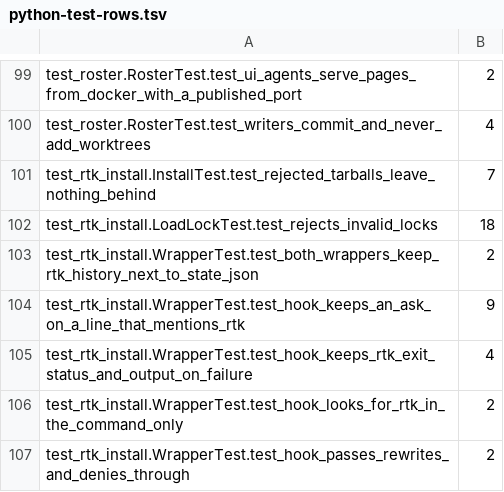
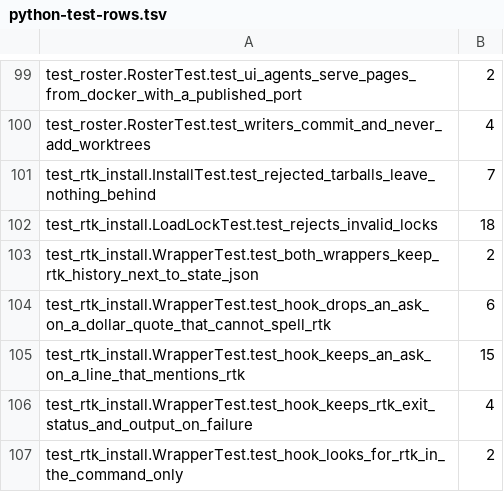
Before and after one commit to rbonweb/anthology, a TSV file: port/python-test-rows.tsv, drawn as a sheet; only a part is shown, gaps mark what is left out; the shorter side is filled out with more unchanged rows.

```diff
--- a/port/python-test-rows.tsv
+++ b/port/python-test-rows.tsv
@@ -103,3 +103,4 @@ test_rtk_install.LoadLockTest.test_rejects_invalid_locks	18
 test_rtk_install.WrapperTest.test_both_wrappers_keep_rtk_history_next_to_state_json	2
-test_rtk_install.WrapperTest.test_hook_keeps_an_ask_on_a_line_that_mentions_rtk	9
+test_rtk_install.WrapperTest.test_hook_drops_an_ask_on_a_dollar_quote_that_cannot_spell_rtk	6
+test_rtk_install.WrapperTest.test_hook_keeps_an_ask_on_a_line_that_mentions_rtk	15
 test_rtk_install.WrapperTest.test_hook_keeps_rtk_exit_status_and_output_on_failure	4
```
Also changed, not shown: port/ledger/test_rtk_install.tsv, 3 other files.
